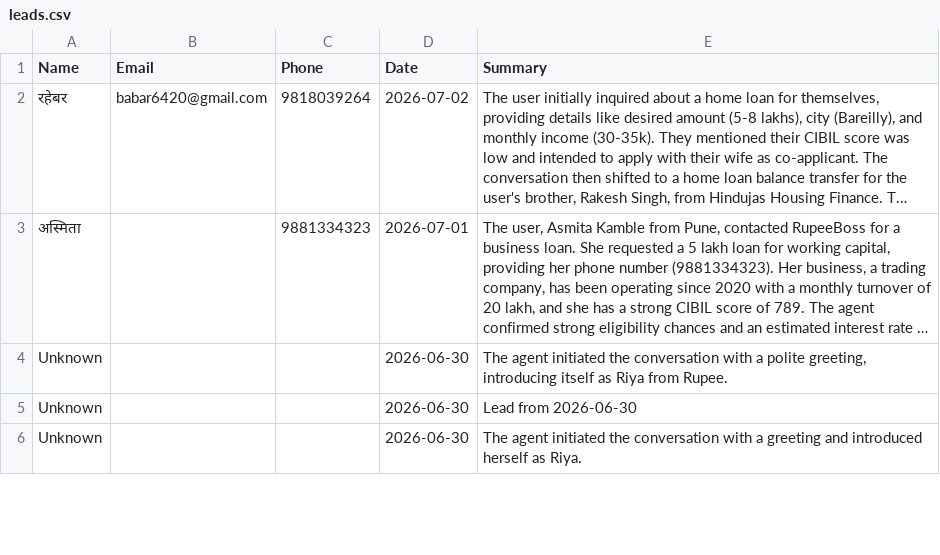
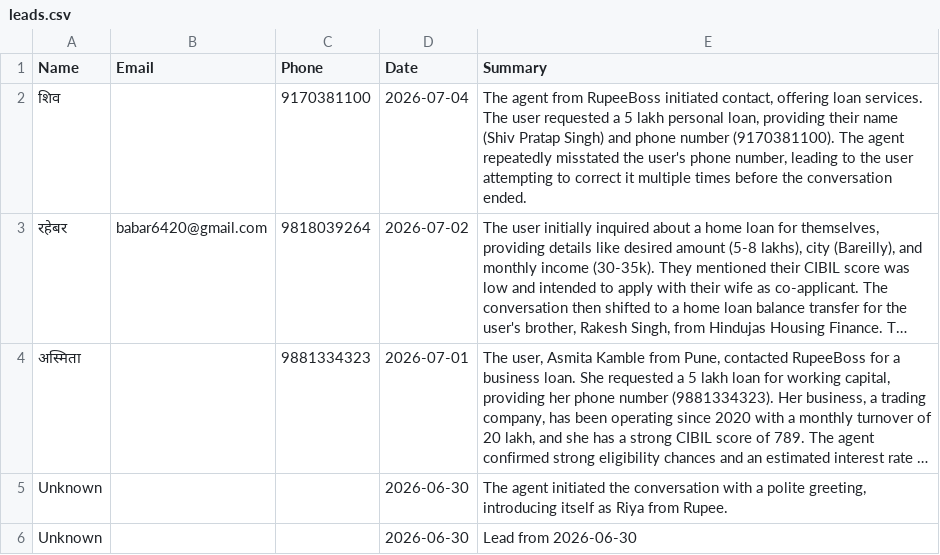
Before and after one commit to kamatanuj/rupeeboss-crm, a CSV file: leads.csv, drawn as a sheet; only a part is shown; the shorter side is filled out with more unchanged rows; long unchanged cells end in …; the diff names each change by its address in the sheet, - before the commit and + after, or states it on an @@ line.

Commit message:
Auto-update: Add new leads 2026-07-04_11:00

```diff
--- a/leads.csv
+++ b/leads.csv
+row 2: शिव |  | 9170381100 | 2026-07-04 | The agent from RupeeBoss initiated contact, offering loan services. The user requested a 5 lakh personal loan, providing their name (Shiv Pratap Singh) and phone number (9170381100). The agent repeatedly misstated the user's phone number, leading to the user attempting to correct it multiple times before the conversation ended.
```
Also changed, not shown: 1 other file.
